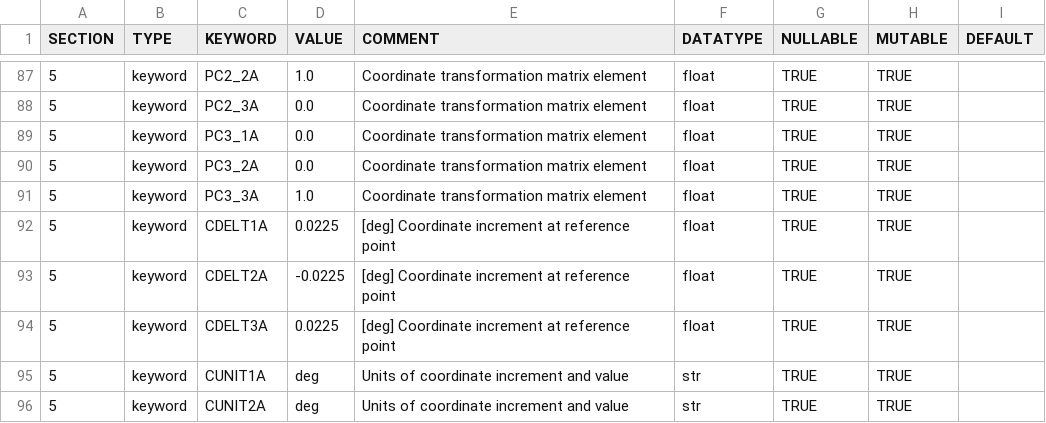
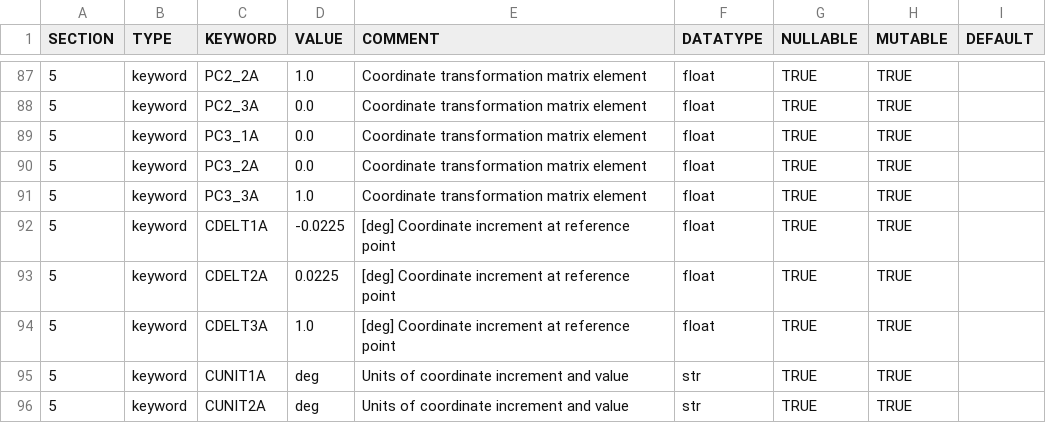
Before and after one commit to raphael-attie/punchbowl, a CSV file: punchbowl/data/omniheader.csv, drawn as a sheet; only a part is shown, gaps mark what is left out; the diff covers the shown part only.

```diff
--- a/punchbowl/data/omniheader.csv
+++ b/punchbowl/data/omniheader.csv
@@ -91,5 +91,5 @@ SECTION,TYPE,KEYWORD,VALUE,COMMENT,DATATYPE,NULLABLE,MUTABLE,DEFAULT
 5,keyword,PC3_3A,1.0,Coordinate transformation matrix element,float,TRUE,TRUE,
-5,keyword,CDELT1A,0.0225,[deg] Coordinate increment at reference point,float,TRUE,TRUE,
-5,keyword,CDELT2A,-0.0225,[deg] Coordinate increment at reference point,float,TRUE,TRUE,
-5,keyword,CDELT3A,0.0225,[deg] Coordinate increment at reference point,float,TRUE,TRUE,
+5,keyword,CDELT1A,-0.0225,[deg] Coordinate increment at reference point,float,TRUE,TRUE,
+5,keyword,CDELT2A,0.0225,[deg] Coordinate increment at reference point,float,TRUE,TRUE,
+5,keyword,CDELT3A,1.0,[deg] Coordinate increment at reference point,float,TRUE,TRUE,
 5,keyword,CUNIT1A,deg,Units of coordinate increment and value,str,TRUE,TRUE,
```
Also changed, not shown: 15 edited cells elsewhere in this file, 21 other files.
